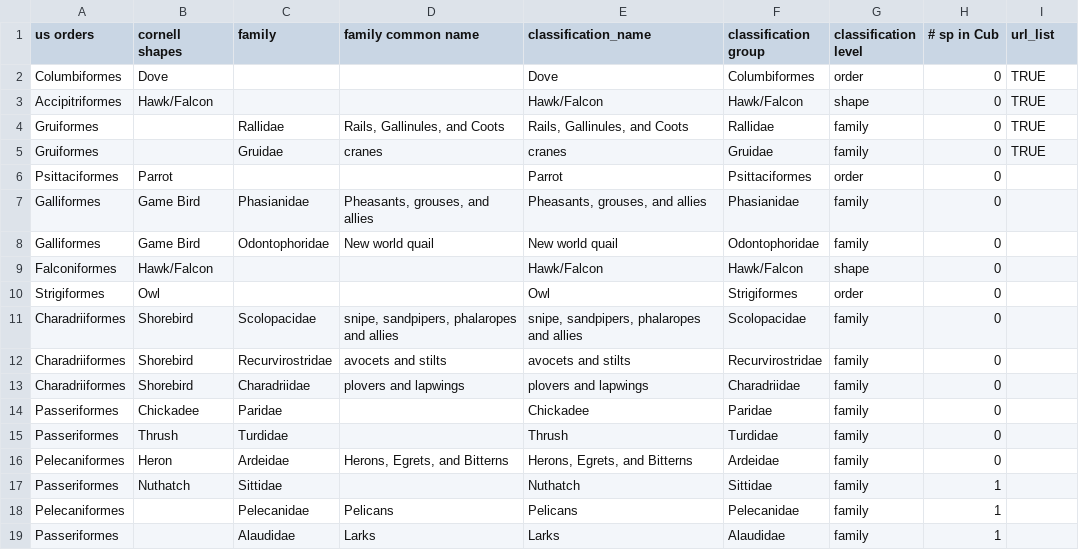
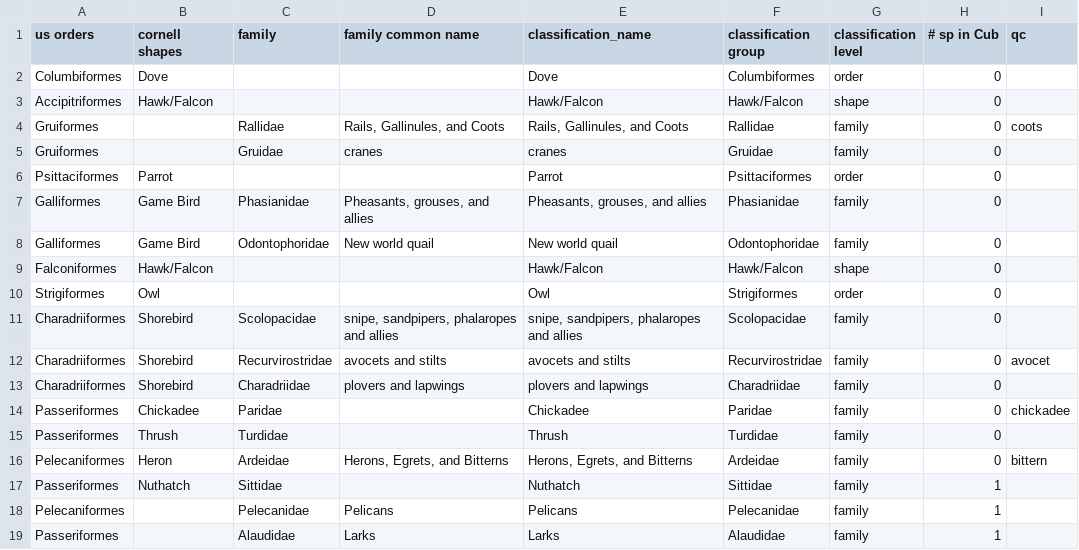
Before and after one commit to kick-ass-coders/more-birds, a CSV file: sandbox/mapping_plans.csv, drawn as a sheet; only a part is shown.

Commit message:
2016 birder data

```diff
--- a/sandbox/mapping_plans.csv
+++ b/sandbox/mapping_plans.csv
@@ -1,6 +1,6 @@
-us orders,cornell shapes,family,family common name,classification_name,classification group,classification level,# sp in Cub,url_list
-Columbiformes,Dove,,,Dove,Columbiformes,order,0,TRUE
-Accipitriformes,Hawk/Falcon,,,Hawk/Falcon,Hawk/Falcon,shape,0,TRUE
-Gruiformes,,Rallidae,"Rails, Gallinules, and Coots","Rails, Gallinules, and Coots",Rallidae,family,0,TRUE
-Gruiformes,,Gruidae,cranes,cranes,Gruidae,family,0,TRUE
+us orders,cornell shapes,family,family common name,classification_name,classification group,classification level,# sp in Cub,qc
+Columbiformes,Dove,,,Dove,Columbiformes,order,0,
+Accipitriformes,Hawk/Falcon,,,Hawk/Falcon,Hawk/Falcon,shape,0,
+Gruiformes,,Rallidae,"Rails, Gallinules, and Coots","Rails, Gallinules, and Coots",Rallidae,family,0,coots
+Gruiformes,,Gruidae,cranes,cranes,Gruidae,family,0,
 Psittaciformes,Parrot,,,Parrot,Psittaciformes,order,0,
@@ -11,7 +11,7 @@ Strigiformes,Owl,,,Owl,Strigiformes,order,0,
 Charadriiformes,Shorebird,Scolopacidae,"snipe, sandpipers, phalaropes and allies","snipe, sandpipers, phalaropes and allies",Scolopacidae,family,0,
-Charadriiformes,Shorebird,Recurvirostridae,avocets and stilts,avocets and stilts,Recurvirostridae,family,0,
+Charadriiformes,Shorebird,Recurvirostridae,avocets and stilts,avocets and stilts,Recurvirostridae,family,0,avocet
 Charadriiformes,Shorebird,Charadriidae,plovers and lapwings,plovers and lapwings,Charadriidae,family,0,
-Passeriformes,Chickadee,Paridae,,Chickadee,Paridae,family,0,
+Passeriformes,Chickadee,Paridae,,Chickadee,Paridae,family,0,chickadee
 Passeriformes,Thrush,Turdidae,,Thrush,Turdidae,family,0,
-Pelecaniformes,Heron,Ardeidae,"Herons, Egrets, and Bitterns","Herons, Egrets, and Bitterns",Ardeidae,family,0,
+Pelecaniformes,Heron,Ardeidae,"Herons, Egrets, and Bitterns","Herons, Egrets, and Bitterns",Ardeidae,family,0,bittern
 Passeriformes,Nuthatch,Sittidae,,Nuthatch,Sittidae,family,1,
```
Also changed, not shown: 51 other files.
